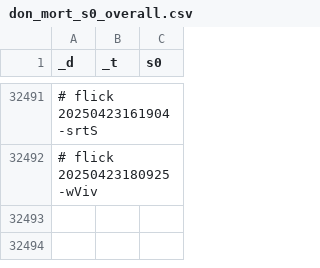
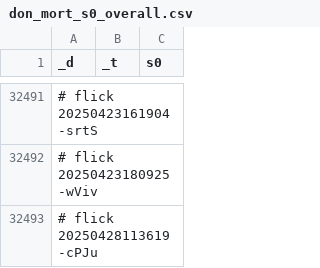
Before and after one commit to abikesa/dumbo, a CSV file: kitabo/ensi/ukubona/donorcase/test3/assets/csv/don_mort_s0_overall.csv, drawn as a sheet; only a part is shown, gaps mark what is left out; the diff names each change by its address in the sheet, - before the commit and + after, or states it on an @@ line.

Commit message:
kitabo/ensi/ukubona/donorcase/test3/assets/csv/don_mort_s0_overall.csv

```diff
--- a/kitabo/ensi/ukubona/donorcase/test3/assets/csv/don_mort_s0_overall.csv
+++ b/kitabo/ensi/ukubona/donorcase/test3/assets/csv/don_mort_s0_overall.csv
+row 32493: # flick 20250428113619-cPJu
```
